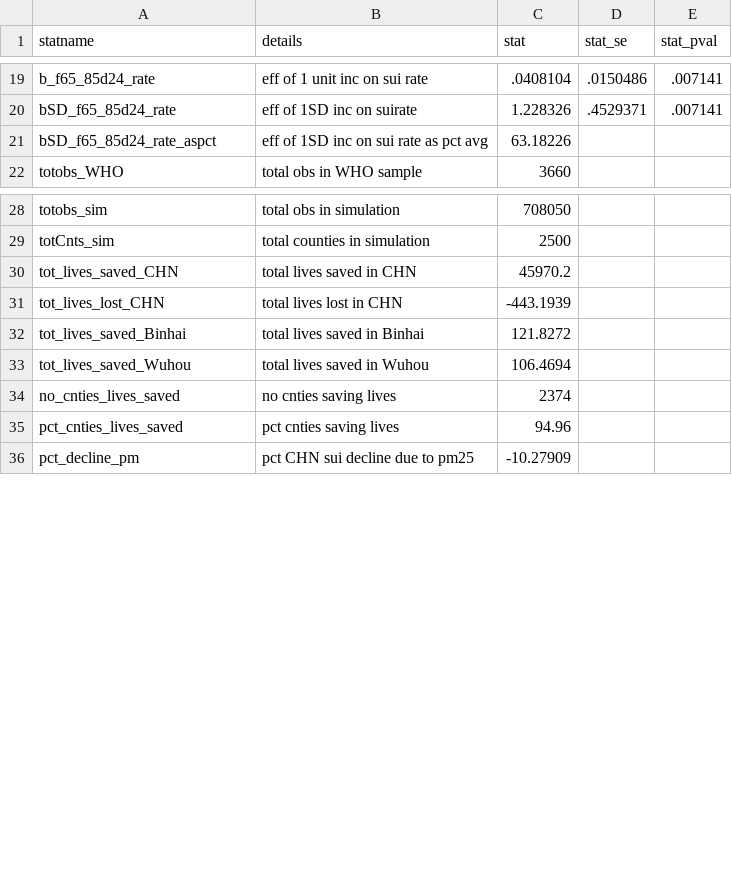
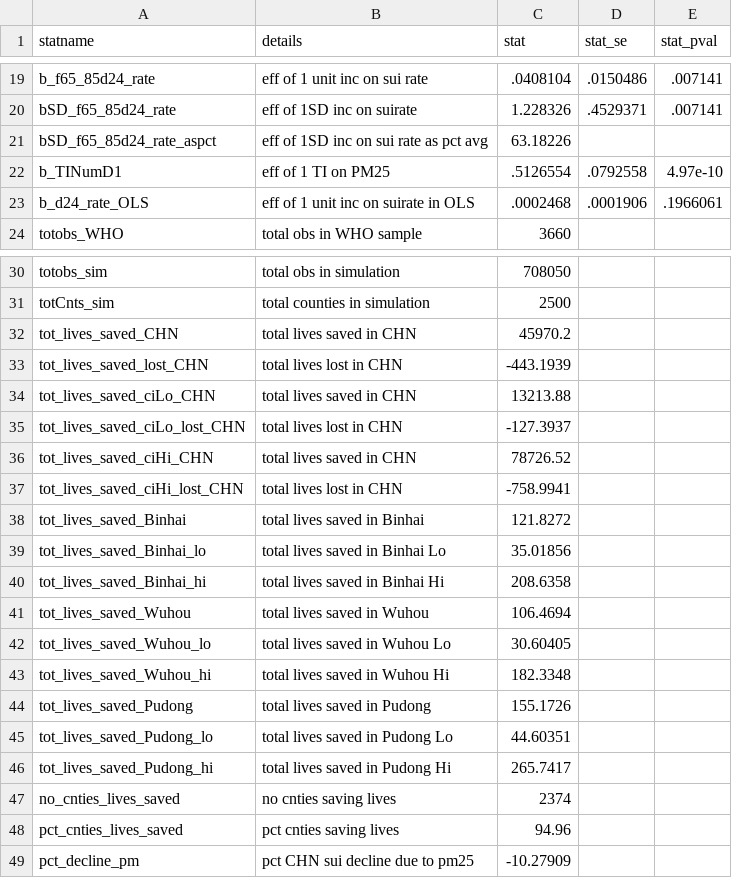
Before and after one commit to tcarleton/suicide-pm, a CSV file: results/tables/intext_stats_table.csv, drawn as a sheet; only a part is shown, gaps mark what is left out.

Commit message:
add SEs and pvals to summ stats

```diff
--- a/results/tables/intext_stats_table.csv
+++ b/results/tables/intext_stats_table.csv
@@ -21,2 +21,4 @@ statname,details,stat,stat_se,stat_pval
 "bSD_f65_85d24_rate_aspct","eff of 1SD inc on sui rate as pct avg",63.18226,,
+"b_TINumD1","eff of 1 TI on PM25",.5126554,.0792558,4.97e-10
+"b_d24_rate_OLS","eff of 1 unit inc on suirate in OLS",.0002468,.0001906,.1966061
 "totobs_WHO","total obs in WHO sample",3660,,
@@ -30,5 +32,16 @@ statname,details,stat,stat_se,stat_pval
 "tot_lives_saved_CHN","total lives saved in CHN",45970.2,,
-"tot_lives_lost_CHN","total lives lost in CHN",-443.1939,,
+"tot_lives_saved_lost_CHN","total lives lost in CHN",-443.1939,,
+"tot_lives_saved_ciLo_CHN","total lives saved in CHN",13213.88,,
+"tot_lives_saved_ciLo_lost_CHN","total lives lost in CHN",-127.3937,,
+"tot_lives_saved_ciHi_CHN","total lives saved in CHN",78726.52,,
+"tot_lives_saved_ciHi_lost_CHN","total lives lost in CHN",-758.9941,,
 "tot_lives_saved_Binhai","total lives saved in Binhai",121.8272,,
+"tot_lives_saved_Binhai_lo","total lives saved in Binhai Lo",35.01856,,
+"tot_lives_saved_Binhai_hi","total lives saved in Binhai Hi",208.6358,,
 "tot_lives_saved_Wuhou","total lives saved in Wuhou",106.4694,,
+"tot_lives_saved_Wuhou_lo","total lives saved in Wuhou Lo",30.60405,,
+"tot_lives_saved_Wuhou_hi","total lives saved in Wuhou Hi",182.3348,,
+"tot_lives_saved_Pudong","total lives saved in Pudong",155.1726,,
+"tot_lives_saved_Pudong_lo","total lives saved in Pudong Lo",44.60351,,
+"tot_lives_saved_Pudong_hi","total lives saved in Pudong Hi",265.7417,,
 "no_cnties_lives_saved","no cnties saving lives",2374,,
```
Also changed, not shown: 13 other files.
